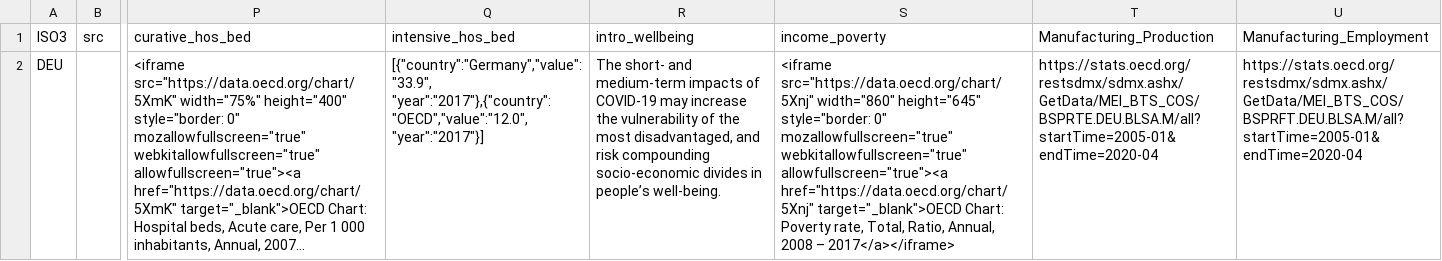
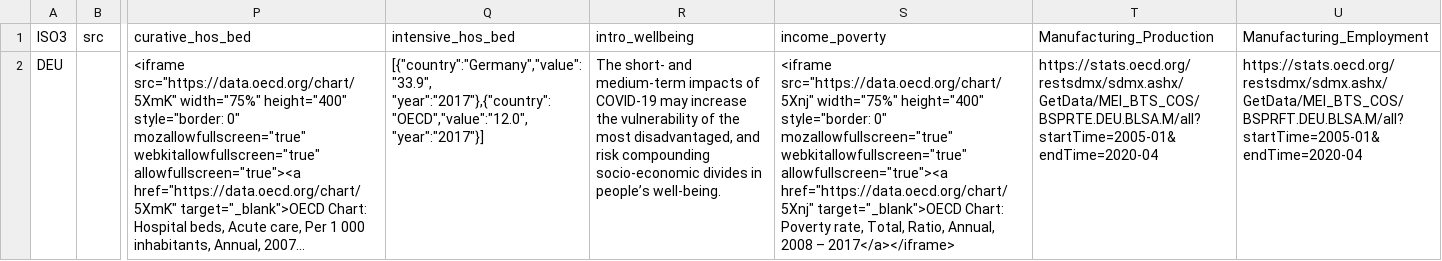
Before and after one commit to gitvfd/OECD-covid-action-map-test, a TSV file: data/context.tsv, drawn as a sheet; only a part is shown, gaps mark what is left out; long unchanged cells end in …; the diff names each change by its address in the sheet, - before the commit and + after, or states it on an @@ line.

```diff
--- a/data/context.tsv
+++ b/data/context.tsv
-S2 (income_poverty): <iframe src="https://data.oecd.org/chart/5Xnj" width="860" height="645" style="border: 0"…
+S2 (income_poverty): <iframe src="https://data.oecd.org/chart/5Xnj" width="75%" height="400" style="border: 0"…
```
Also changed, not shown: data/contextvariables.tsv.
